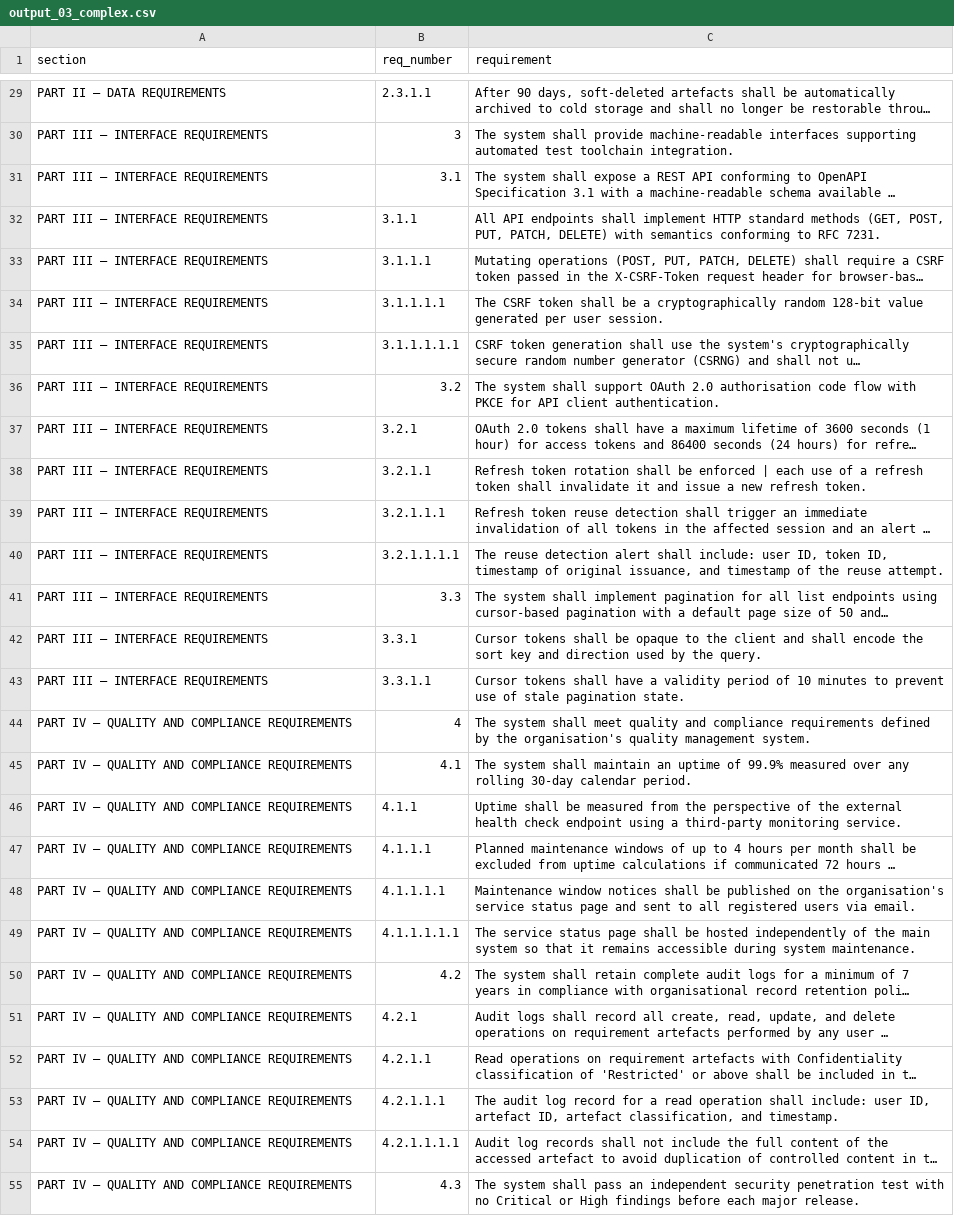
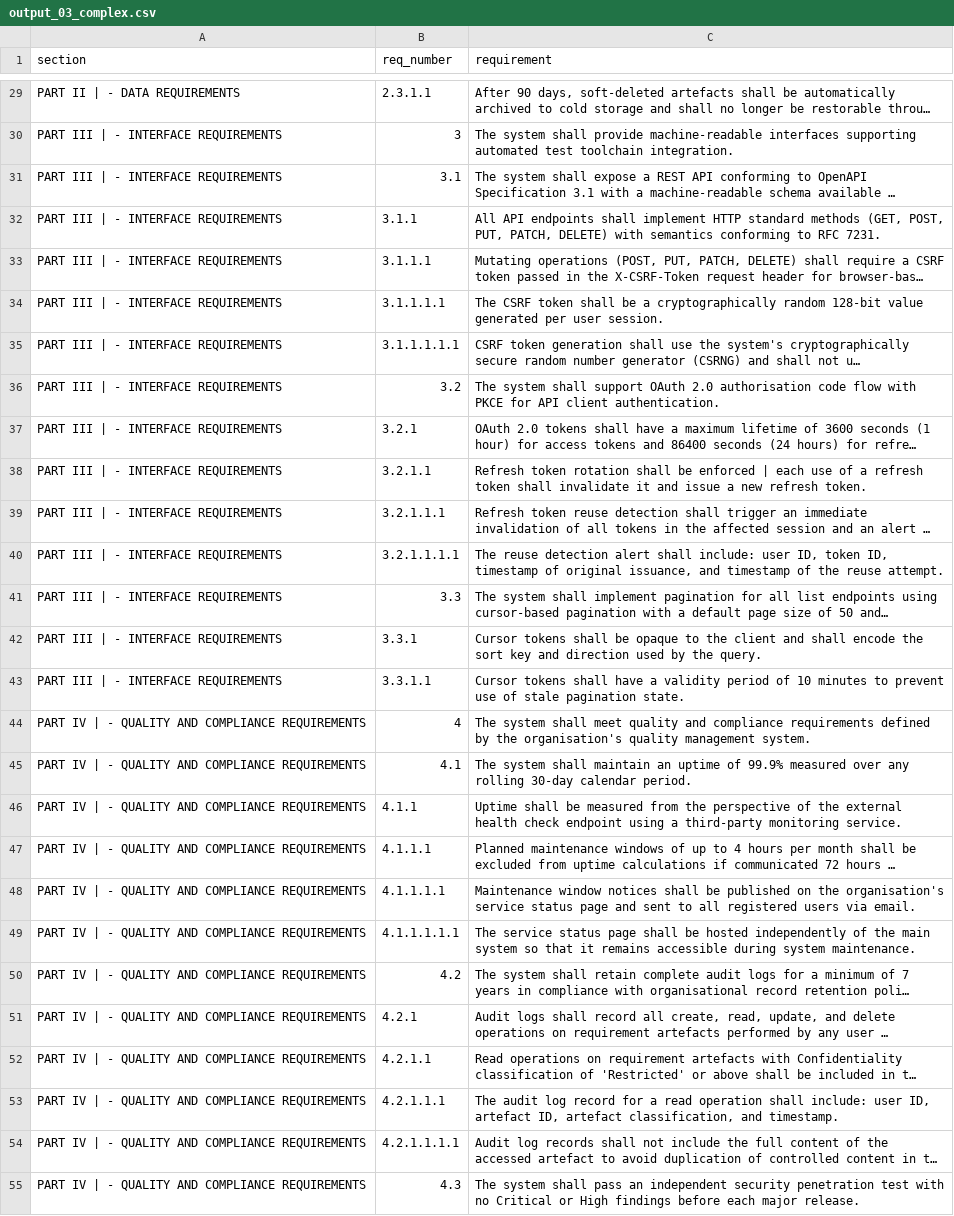
Before and after one commit to mmorrow24work/DOORS, a CSV file: pdf-import/pdfplumber-guide/sample-pdfs/output_03_complex.csv, drawn as a sheet; only a part is shown, gaps mark what is left out; long unchanged cells end in …; the diff covers the shown part only; the diff names each change by its address in the sheet, - before the commit and + after, or states it on an @@ line.

```diff
--- a/pdf-import/pdfplumber-guide/sample-pdfs/output_03_complex.csv
+++ b/pdf-import/pdfplumber-guide/sample-pdfs/output_03_complex.csv
-A29 (section): PART II — DATA REQUIREMENTS
+A29 (section): PART II | - DATA REQUIREMENTS
-A30:A43 (section): PART III — INTERFACE REQUIREMENTS
+A30:A43 (section): PART III | - INTERFACE REQUIREMENTS
-A44:A55 (section): PART IV — QUALITY AND…
+A44:A55 (section): PART IV | - QUALITY AND…
```
Also changed, not shown: 73 edited cells elsewhere in this file, 1 other file.
